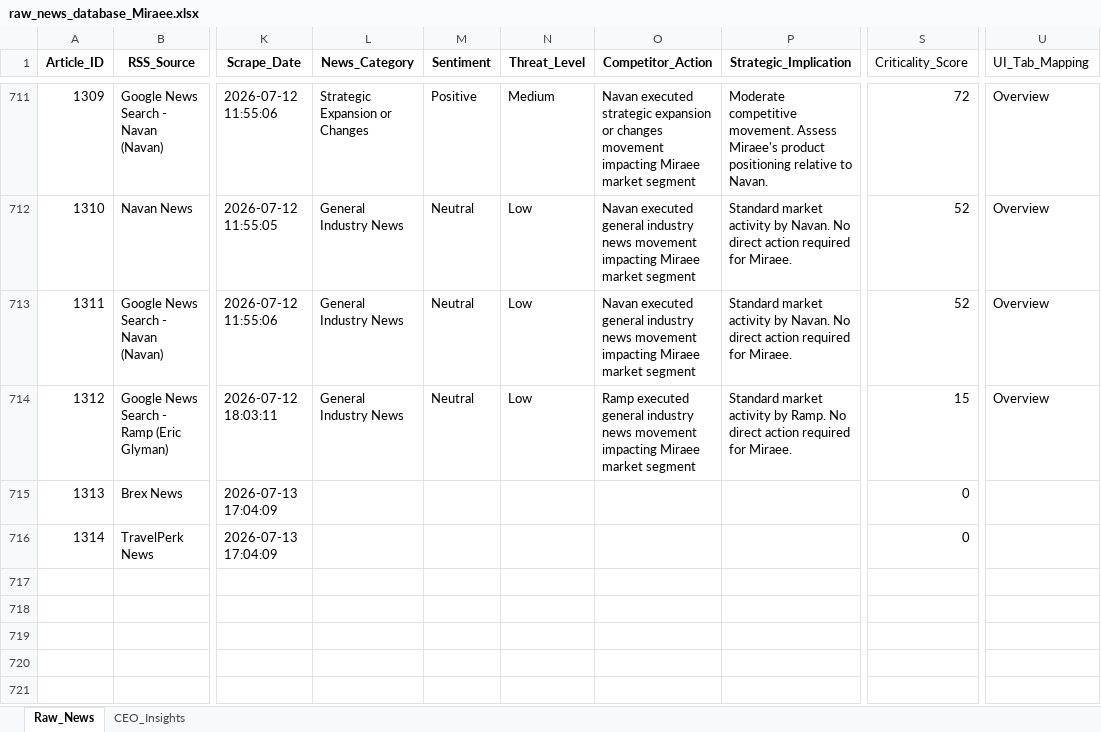
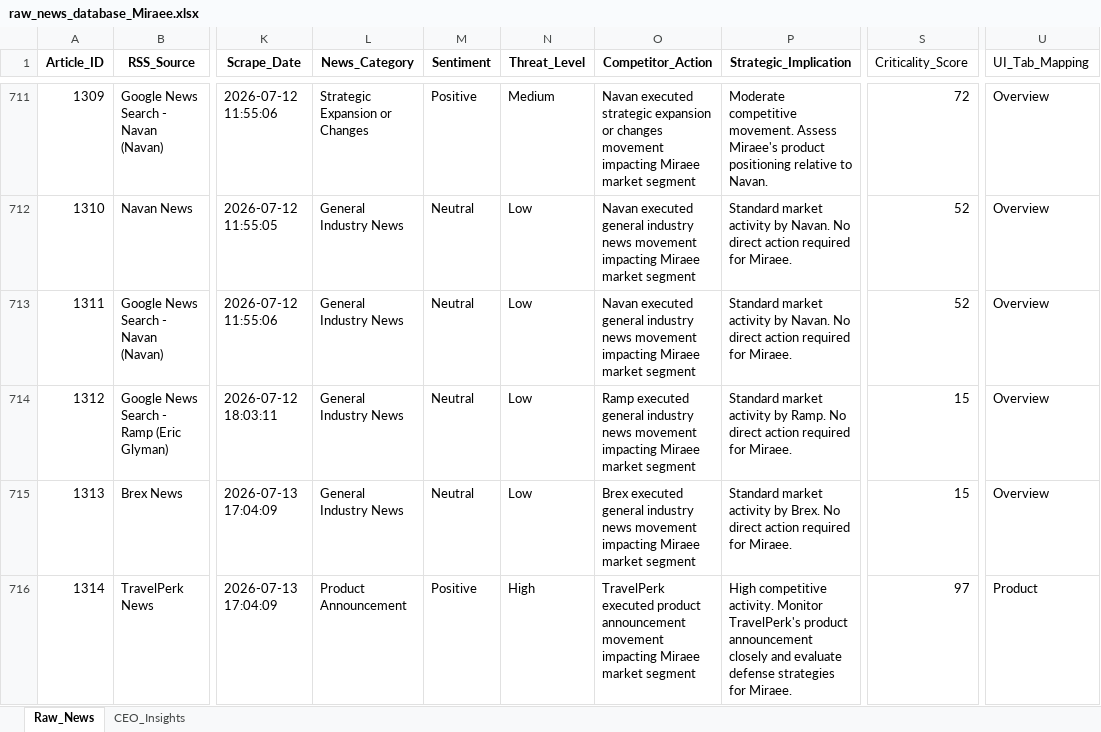
Before and after one commit to knirantar-Mondee/TabhiGroupDashboard_1, an Excel workbook: News_Dashboard/data/raw_news_database_Miraee.xlsx, sheet Raw_News, drawn as a sheet; only a part is shown, gaps mark what is left out; values as stored, in another font and other column widths than the file's, no borders; the diff names each change by its address in the sheet, - before the commit and + after, or states it on an @@ line.

```diff
--- a/News_Dashboard/data/raw_news_database_Miraee.xlsx (sheet Raw_News)
+++ b/News_Dashboard/data/raw_news_database_Miraee.xlsx (sheet Raw_News)
-L715 (News_Category): (empty)
+L715 (News_Category): General Industry News
-M715 (Sentiment): (empty)
+M715 (Sentiment): Neutral
-N715 (Threat_Level): (empty)
+N715 (Threat_Level): Low
-O715 (Competitor_Action): (empty)
+O715 (Competitor_Action): Brex executed general industry news movement impacting Miraee market segment
-P715 (Strategic_Implication): (empty)
+P715 (Strategic_Implication): Standard market activity by Brex. No direct action required for Miraee.
-S715 (Criticality_Score): 0
+S715 (Criticality_Score): 15
-U715 (UI_Tab_Mapping): (empty)
+U715 (UI_Tab_Mapping): Overview
-L716 (News_Category): (empty)
+L716 (News_Category): Product Announcement
-M716 (Sentiment): (empty)
+M716 (Sentiment): Positive
-N716 (Threat_Level): (empty)
+N716 (Threat_Level): High
-O716 (Competitor_Action): (empty)
+O716 (Competitor_Action): TravelPerk executed product announcement movement impacting Miraee market segment
-P716 (Strategic_Implication): (empty)
+P716 (Strategic_Implication): High competitive activity. Monitor TravelPerk's product announcement closely and evaluate defense strategies for Miraee.
-S716 (Criticality_Score): 0
+S716 (Criticality_Score): 97
-U716 (UI_Tab_Mapping): (empty)
+U716 (UI_Tab_Mapping): Product
```
Also changed, not shown: sheet CEO_Insights, News_Dashboard/data/raw_news_database_Mondee.xlsx, News_Intelligence/output/raw_news_database_Miraee.xlsx, 3 other files.
